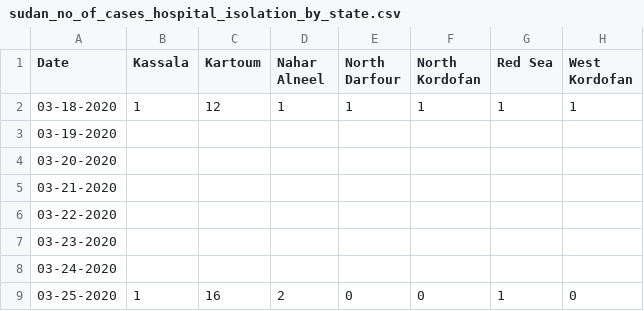
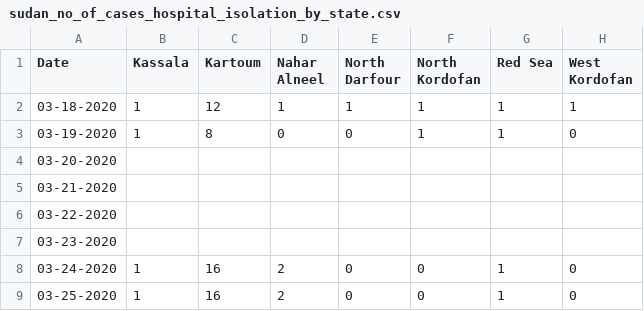
Before and after one commit to sudancovid19/sdncovid19, a CSV file: SDN-Dashboards/data/sdn_covid_19_fmoh_daily_reports/isolation/sudan_no_of_cases_hospital_isolation_by_state.csv, drawn as a sheet.

Commit message:
Update sudan_no_of_cases_hospital_isolation_by_state.csv

```diff
--- a/SDN-Dashboards/data/sdn_covid_19_fmoh_daily_reports/isolation/sudan_no_of_cases_hospital_isolation_by_state.csv
+++ b/SDN-Dashboards/data/sdn_covid_19_fmoh_daily_reports/isolation/sudan_no_of_cases_hospital_isolation_by_state.csv
@@ -2,3 +2,3 @@ Date,Kassala,Kartoum,Nahar Alneel,North Darfour,North Kordofan,Red Sea,West Kord
 03-18-2020,1,12,1,1,1,1,1
-03-19-2020,
+03-19-2020,1,8,0,0,1,1,0
 03-20-2020,
@@ -7,3 +7,3 @@ Date,Kassala,Kartoum,Nahar Alneel,North Darfour,North Kordofan,Red Sea,West Kord
 03-23-2020,
-03-24-2020,
+03-24-2020,1,16,2,0,0,1,0
 03-25-2020,1,16,2,0,0,1,0
```
